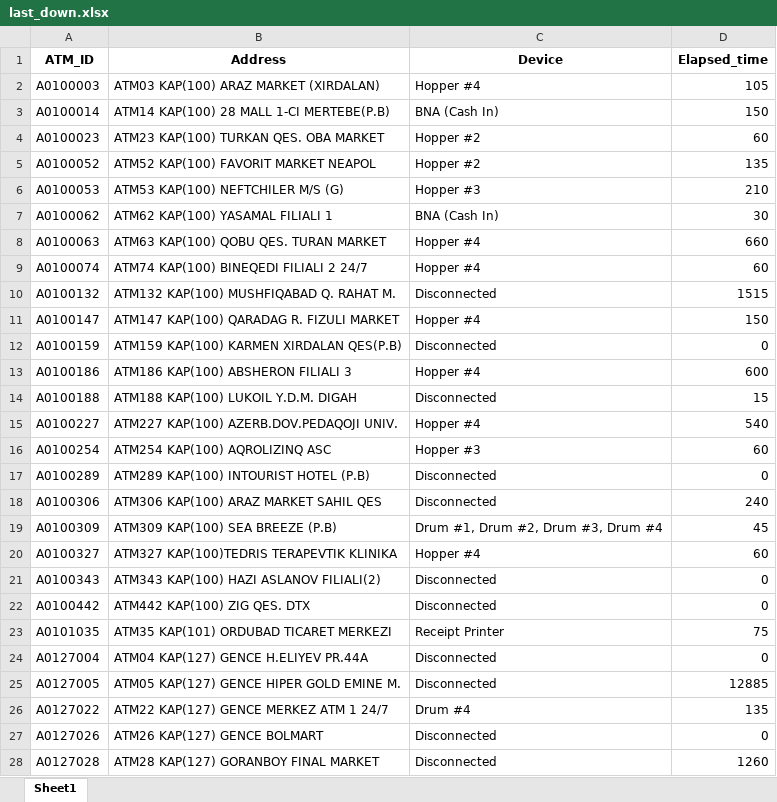
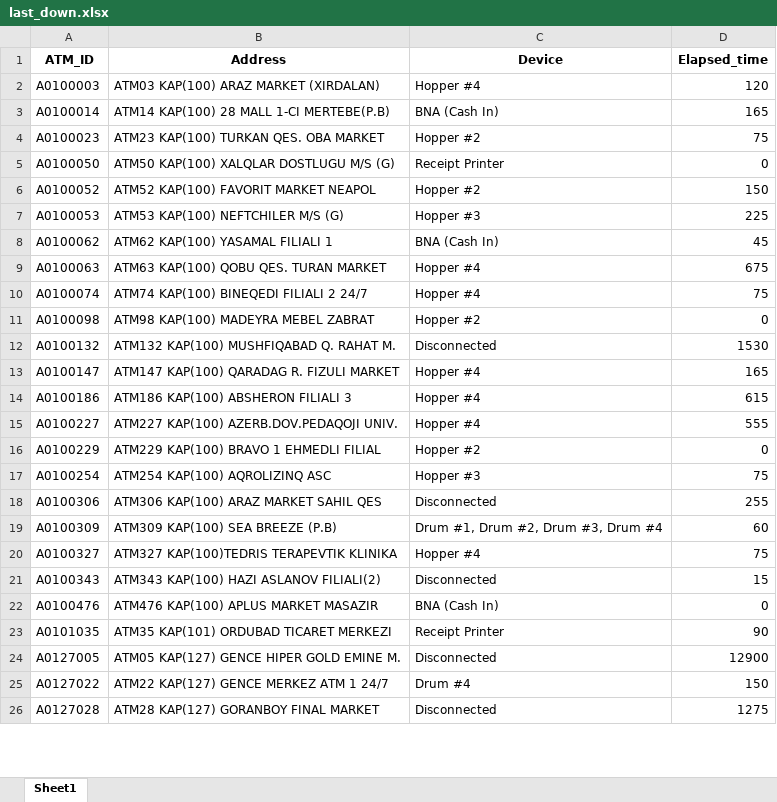
Before and after one commit to kbturgut090/fimi, an Excel workbook: last_down.xlsx, sheet Sheet1, drawn as a sheet; only a part is shown; values as stored, in another font and other column widths than the file's, no borders; removed rows and columns are numbered as before the commit, all else as after; the diff covers the shown part only; the diff names each change by its address in the sheet, - before the commit and + after, or states it on an @@ line.

Commit message:
all

```diff
--- a/last_down.xlsx (sheet Sheet1)
+++ b/last_down.xlsx (sheet Sheet1)
-D2 (Elapsed_time): 105
+D2 (Elapsed_time): 120
-D3 (Elapsed_time): 150
+D3 (Elapsed_time): 165
-D4 (Elapsed_time): 60
+D4 (Elapsed_time): 75
+row 5: A0100050 | ATM50 KAP(100) XALQLAR DOSTLUGU M/S (G) | Receipt Printer | 0
-D6 (Elapsed_time): 135
+D6 (Elapsed_time): 150
-D7 (Elapsed_time): 210
+D7 (Elapsed_time): 225
-D8 (Elapsed_time): 30
+D8 (Elapsed_time): 45
-D9 (Elapsed_time): 660
+D9 (Elapsed_time): 675
-D10 (Elapsed_time): 60
+D10 (Elapsed_time): 75
+row 11: A0100098 | ATM98 KAP(100) MADEYRA MEBEL ZABRAT | Hopper #2 | 0
-D12 (Elapsed_time): 1515
+D12 (Elapsed_time): 1530
-D13 (Elapsed_time): 150
+D13 (Elapsed_time): 165
-row 12: A0100159 | ATM159 KAP(100) KARMEN XIRDALAN QES(P.B) | Disconnected | 0
-D14 (Elapsed_time): 600
+D14 (Elapsed_time): 615
-row 14: A0100188 | ATM188 KAP(100) LUKOIL Y.D.M. DIGAH | Disconnected | 15
-D15 (Elapsed_time): 540
+D15 (Elapsed_time): 555
+row 16: A0100229 | ATM229 KAP(100) BRAVO 1 EHMEDLI FILIAL | Hopper #2 | 0
-D17 (Elapsed_time): 60
+D17 (Elapsed_time): 75
-row 17: A0100289 | ATM289 KAP(100) INTOURIST HOTEL (P.B) | Disconnected | 0
-D18 (Elapsed_time): 240
+D18 (Elapsed_time): 255
-D19 (Elapsed_time): 45
+D19 (Elapsed_time): 60
-D20 (Elapsed_time): 60
+D20 (Elapsed_time): 75
-D21 (Elapsed_time): 0
+D21 (Elapsed_time): 15
-row 22: A0100442 | ATM442 KAP(100) ZIG QES. DTX | Disconnected | 0
+row 22: A0100476 | ATM476 KAP(100) APLUS MARKET MASAZIR | BNA (Cash In) | 0
-D23 (Elapsed_time): 75
+D23 (Elapsed_time): 90
-row 24: A0127004 | ATM04 KAP(127) GENCE H.ELIYEV PR.44A | Disconnected | 0
-D24 (Elapsed_time): 12885
+D24 (Elapsed_time): 12900
-D25 (Elapsed_time): 135
+D25 (Elapsed_time): 150
-row 27: A0127026 | ATM26 KAP(127) GENCE BOLMART | Disconnected | 0
-D26 (Elapsed_time): 1260
+D26 (Elapsed_time): 1275
```
Also changed, not shown: 1 added row, 7 removed rows and 11 edited cells elsewhere in this sheet.
